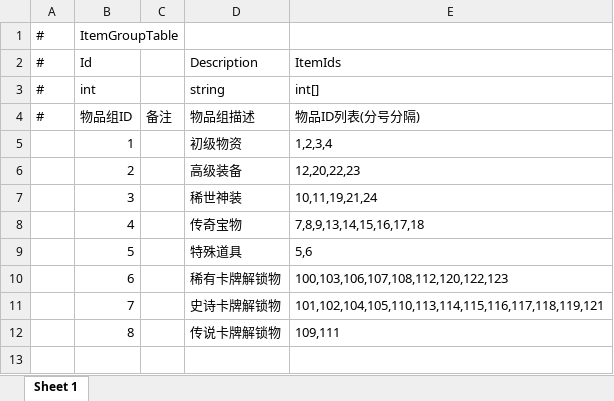
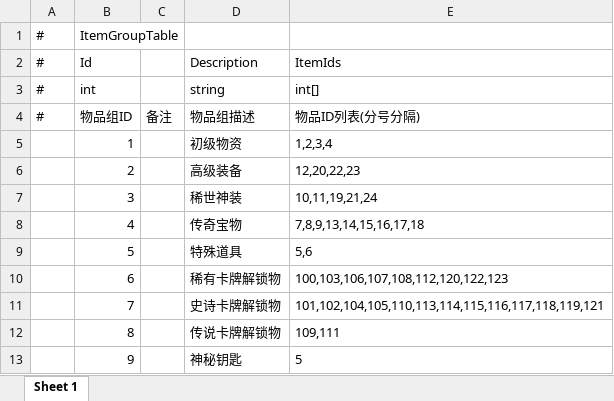
Before and after one commit to TXYzznc/GP, an Excel workbook: AAAGameData/DataTables/ItemGroupTable.xlsx, sheet Sheet 1, drawn as a sheet; values as stored, in another font and other column widths than the file's, no borders; the diff names each change by its address in the sheet, - before the commit and + after, or states it on an @@ line.

```diff
--- a/AAAGameData/DataTables/ItemGroupTable.xlsx (sheet Sheet 1)
+++ b/AAAGameData/DataTables/ItemGroupTable.xlsx (sheet Sheet 1)
+row 13:  | 9 |  | 神秘钥匙 | 5
```
Also changed, not shown: AAAGameData/DataTables/CardTable.xlsx, AAAGameData/DataTables/EnemyEntityTable.xlsx, 22 other files.
